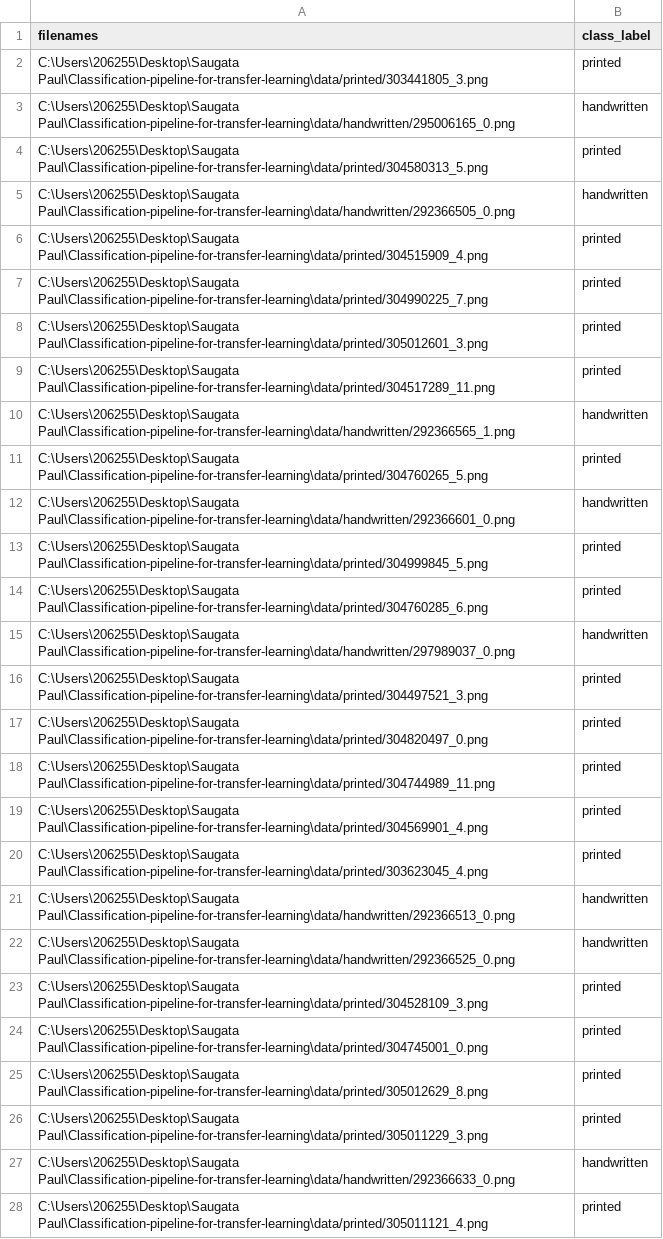
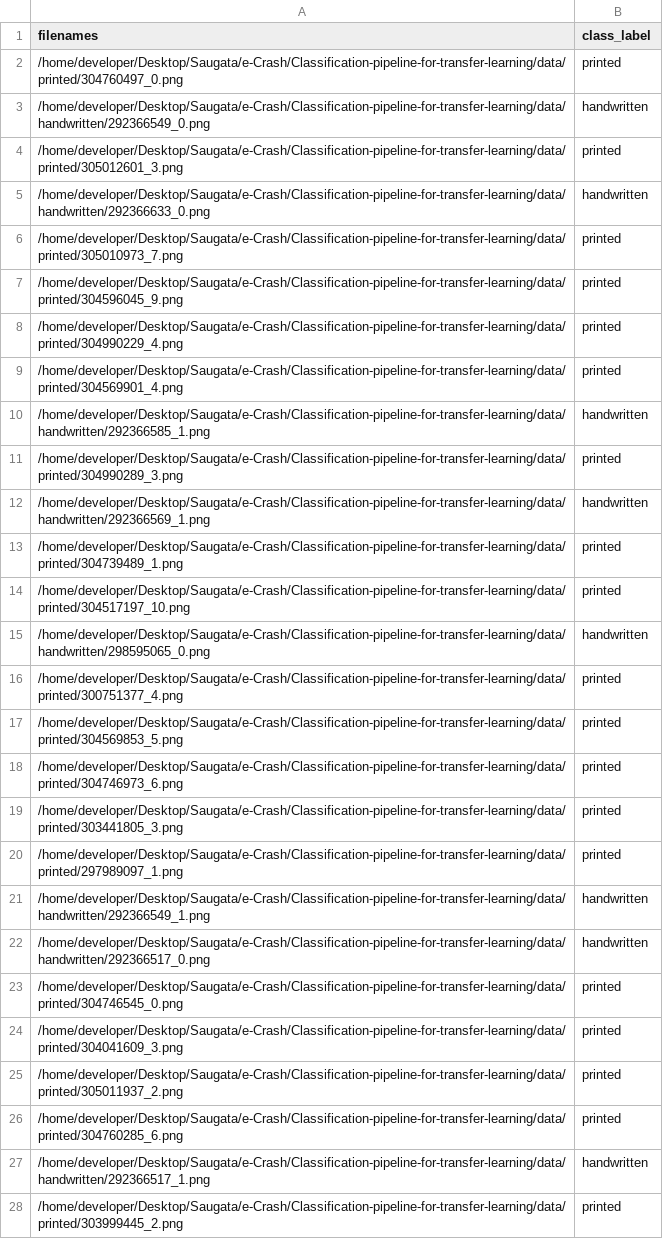
Before and after one commit to saugatapaul1010/Classification-Pipeline, a CSV file: data_df/train.csv, drawn as a sheet; only a part is shown; the diff covers the shown part only; the diff names each change by its address in the sheet, - before the commit and + after, or states it on an @@ line.

```diff
--- a/data_df/train.csv
+++ b/data_df/train.csv
-A2 (filenames): C:\Users\206255\Desktop\Saugata Paul\Classification-pipeline-for-transfer-learning\data/printed/303441805_3.png
+A2 (filenames): /home/developer/Desktop/Saugata/e-Crash/Classification-pipeline-for-transfer-learning/data/printed/304760497_0.png
-A3 (filenames): C:\Users\206255\Desktop\Saugata Paul\Classification-pipeline-for-transfer-learning\data/handwritten/295006165_0.png
+A3 (filenames): /home/developer/Desktop/Saugata/e-Crash/Classification-pipeline-for-transfer-learning/data/handwritten/292366549_0.png
-A4 (filenames): C:\Users\206255\Desktop\Saugata Paul\Classification-pipeline-for-transfer-learning\data/printed/304580313_5.png
+A4 (filenames): /home/developer/Desktop/Saugata/e-Crash/Classification-pipeline-for-transfer-learning/data/printed/305012601_3.png
-A5 (filenames): C:\Users\206255\Desktop\Saugata Paul\Classification-pipeline-for-transfer-learning\data/handwritten/292366505_0.png
+A5 (filenames): /home/developer/Desktop/Saugata/e-Crash/Classification-pipeline-for-transfer-learning/data/handwritten/292366633_0.png
-A6 (filenames): C:\Users\206255\Desktop\Saugata Paul\Classification-pipeline-for-transfer-learning\data/printed/304515909_4.png
+A6 (filenames): /home/developer/Desktop/Saugata/e-Crash/Classification-pipeline-for-transfer-learning/data/printed/305010973_7.png
-A7 (filenames): C:\Users\206255\Desktop\Saugata Paul\Classification-pipeline-for-transfer-learning\data/printed/304990225_7.png
+A7 (filenames): /home/developer/Desktop/Saugata/e-Crash/Classification-pipeline-for-transfer-learning/data/printed/304596045_9.png
-A8 (filenames): C:\Users\206255\Desktop\Saugata Paul\Classification-pipeline-for-transfer-learning\data/printed/305012601_3.png
+A8 (filenames): /home/developer/Desktop/Saugata/e-Crash/Classification-pipeline-for-transfer-learning/data/printed/304990229_4.png
-A9 (filenames): C:\Users\206255\Desktop\Saugata Paul\Classification-pipeline-for-transfer-learning\data/printed/304517289_11.png
+A9 (filenames): /home/developer/Desktop/Saugata/e-Crash/Classification-pipeline-for-transfer-learning/data/printed/304569901_4.png
-A10 (filenames): C:\Users\206255\Desktop\Saugata Paul\Classification-pipeline-for-transfer-learning\data/handwritten/292366565_1.png
+A10 (filenames): /home/developer/Desktop/Saugata/e-Crash/Classification-pipeline-for-transfer-learning/data/handwritten/292366585_1.png
-A11 (filenames): C:\Users\206255\Desktop\Saugata Paul\Classification-pipeline-for-transfer-learning\data/printed/304760265_5.png
+A11 (filenames): /home/developer/Desktop/Saugata/e-Crash/Classification-pipeline-for-transfer-learning/data/printed/304990289_3.png
-A12 (filenames): C:\Users\206255\Desktop\Saugata Paul\Classification-pipeline-for-transfer-learning\data/handwritten/292366601_0.png
+A12 (filenames): /home/developer/Desktop/Saugata/e-Crash/Classification-pipeline-for-transfer-learning/data/handwritten/292366569_1.png
-A13 (filenames): C:\Users\206255\Desktop\Saugata Paul\Classification-pipeline-for-transfer-learning\data/printed/304999845_5.png
+A13 (filenames): /home/developer/Desktop/Saugata/e-Crash/Classification-pipeline-for-transfer-learning/data/printed/304739489_1.png
-A14 (filenames): C:\Users\206255\Desktop\Saugata Paul\Classification-pipeline-for-transfer-learning\data/printed/304760285_6.png
+A14 (filenames): /home/developer/Desktop/Saugata/e-Crash/Classification-pipeline-for-transfer-learning/data/printed/304517197_10.png
-A15 (filenames): C:\Users\206255\Desktop\Saugata Paul\Classification-pipeline-for-transfer-learning\data/handwritten/297989037_0.png
+A15 (filenames): /home/developer/Desktop/Saugata/e-Crash/Classification-pipeline-for-transfer-learning/data/handwritten/298595065_0.png
-A16 (filenames): C:\Users\206255\Desktop\Saugata Paul\Classification-pipeline-for-transfer-learning\data/printed/304497521_3.png
+A16 (filenames): /home/developer/Desktop/Saugata/e-Crash/Classification-pipeline-for-transfer-learning/data/printed/300751377_4.png
-A17 (filenames): C:\Users\206255\Desktop\Saugata Paul\Classification-pipeline-for-transfer-learning\data/printed/304820497_0.png
+A17 (filenames): /home/developer/Desktop/Saugata/e-Crash/Classification-pipeline-for-transfer-learning/data/printed/304569853_5.png
-A18 (filenames): C:\Users\206255\Desktop\Saugata Paul\Classification-pipeline-for-transfer-learning\data/printed/304744989_11.png
+A18 (filenames): /home/developer/Desktop/Saugata/e-Crash/Classification-pipeline-for-transfer-learning/data/printed/304746973_6.png
-A19 (filenames): C:\Users\206255\Desktop\Saugata Paul\Classification-pipeline-for-transfer-learning\data/printed/304569901_4.png
+A19 (filenames): /home/developer/Desktop/Saugata/e-Crash/Classification-pipeline-for-transfer-learning/data/printed/303441805_3.png
-A20 (filenames): C:\Users\206255\Desktop\Saugata Paul\Classification-pipeline-for-transfer-learning\data/printed/303623045_4.png
+A20 (filenames): /home/developer/Desktop/Saugata/e-Crash/Classification-pipeline-for-transfer-learning/data/printed/297989097_1.png
-A21 (filenames): C:\Users\206255\Desktop\Saugata Paul\Classification-pipeline-for-transfer-learning\data/handwritten/292366513_0.png
+A21 (filenames): /home/developer/Desktop/Saugata/e-Crash/Classification-pipeline-for-transfer-learning/data/handwritten/292366549_1.png
-A22 (filenames): C:\Users\206255\Desktop\Saugata Paul\Classification-pipeline-for-transfer-learning\data/handwritten/292366525_0.png
+A22 (filenames): /home/developer/Desktop/Saugata/e-Crash/Classification-pipeline-for-transfer-learning/data/handwritten/292366517_0.png
-A23 (filenames): C:\Users\206255\Desktop\Saugata Paul\Classification-pipeline-for-transfer-learning\data/printed/304528109_3.png
+A23 (filenames): /home/developer/Desktop/Saugata/e-Crash/Classification-pipeline-for-transfer-learning/data/printed/304746545_0.png
-A24 (filenames): C:\Users\206255\Desktop\Saugata Paul\Classification-pipeline-for-transfer-learning\data/printed/304745001_0.png
+A24 (filenames): /home/developer/Desktop/Saugata/e-Crash/Classification-pipeline-for-transfer-learning/data/printed/304041609_3.png
-A25 (filenames): C:\Users\206255\Desktop\Saugata Paul\Classification-pipeline-for-transfer-learning\data/printed/305012629_8.png
+A25 (filenames): /home/developer/Desktop/Saugata/e-Crash/Classification-pipeline-for-transfer-learning/data/printed/305011937_2.png
-A26 (filenames): C:\Users\206255\Desktop\Saugata Paul\Classification-pipeline-for-transfer-learning\data/printed/305011229_3.png
+A26 (filenames): /home/developer/Desktop/Saugata/e-Crash/Classification-pipeline-for-transfer-learning/data/printed/304760285_6.png
-A27 (filenames): C:\Users\206255\Desktop\Saugata Paul\Classification-pipeline-for-transfer-learning\data/handwritten/292366633_0.png
+A27 (filenames): /home/developer/Desktop/Saugata/e-Crash/Classification-pipeline-for-transfer-learning/data/handwritten/292366517_1.png
-A28 (filenames): C:\Users\206255\Desktop\Saugata Paul\Classification-pipeline-for-transfer-learning\data/printed/305011121_4.png
+A28 (filenames): /home/developer/Desktop/Saugata/e-Crash/Classification-pipeline-for-transfer-learning/data/printed/303999445_2.png
```
Also changed, not shown: 69 edited cells elsewhere in this file, data_df/dataframe.csv, data_df/test.csv, 26 other files.
